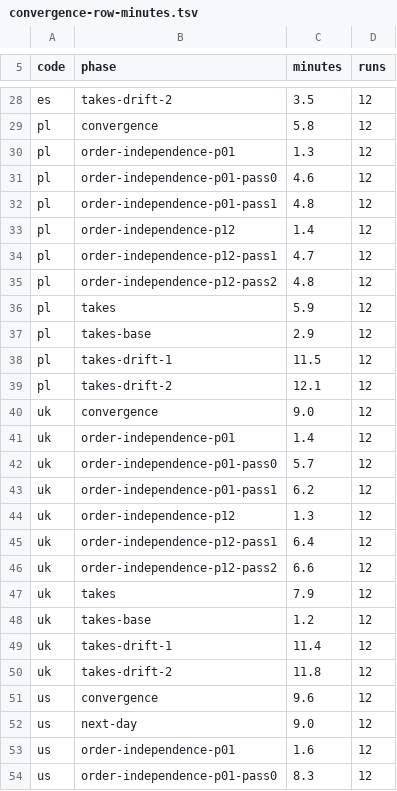
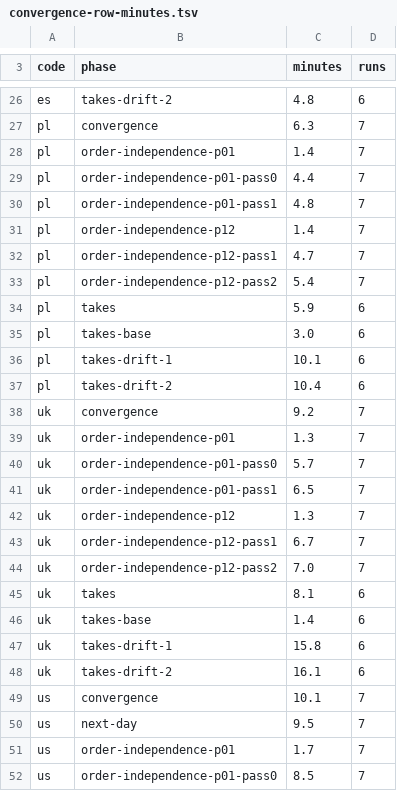
Before and after one commit to pawelkrupinski/movies, a TSV file: scripts/ci/convergence-row-minutes.tsv, drawn as a sheet; only a part is shown, gaps mark what is left out; addresses are those after the commit; the diff covers the shown part only; the diff names each change by its address in the sheet, - before the commit and + after, or states it on an @@ line.

```diff
--- a/scripts/ci/convergence-row-minutes.tsv
+++ b/scripts/ci/convergence-row-minutes.tsv
-C26 (minutes): 3.5
+C26 (minutes): 4.8
-D26 (runs): 12
+D26 (runs): 6
-C27 (minutes): 5.8
+C27 (minutes): 6.3
-D27:D33 (runs): 12
+D27:D33 (runs): 7
-C28 (minutes): 1.3
+C28 (minutes): 1.4
-C29 (minutes): 4.6
+C29 (minutes): 4.4
-C33 (minutes): 4.8
+C33 (minutes): 5.4
-D34:D37 (runs): 12
+D34:D37 (runs): 6
-C35 (minutes): 2.9
+C35 (minutes): 3.0
-C36 (minutes): 11.5
+C36 (minutes): 10.1
-C37 (minutes): 12.1
+C37 (minutes): 10.4
-C38 (minutes): 9.0
+C38 (minutes): 9.2
-D38:D44 (runs): 12
+D38:D44 (runs): 7
-C39 (minutes): 1.4
+C39 (minutes): 1.3
-C41 (minutes): 6.2
+C41 (minutes): 6.5
-C43 (minutes): 6.4
+C43 (minutes): 6.7
-C44 (minutes): 6.6
+C44 (minutes): 7.0
-C45 (minutes): 7.9
+C45 (minutes): 8.1
-D45:D48 (runs): 12
+D45:D48 (runs): 6
-C46 (minutes): 1.2
+C46 (minutes): 1.4
-C47 (minutes): 11.4
+C47 (minutes): 15.8
-C48 (minutes): 11.8
+C48 (minutes): 16.1
-C49 (minutes): 9.6
+C49 (minutes): 10.1
-D49:D52 (runs): 12
+D49:D52 (runs): 7
-C50 (minutes): 9.0
+C50 (minutes): 9.5
-C51 (minutes): 1.6
+C51 (minutes): 1.7
-C52 (minutes): 8.3
+C52 (minutes): 8.5
```
Also changed, not shown: 1 added row, 3 removed rows and 56 edited cells elsewhere in this file.
